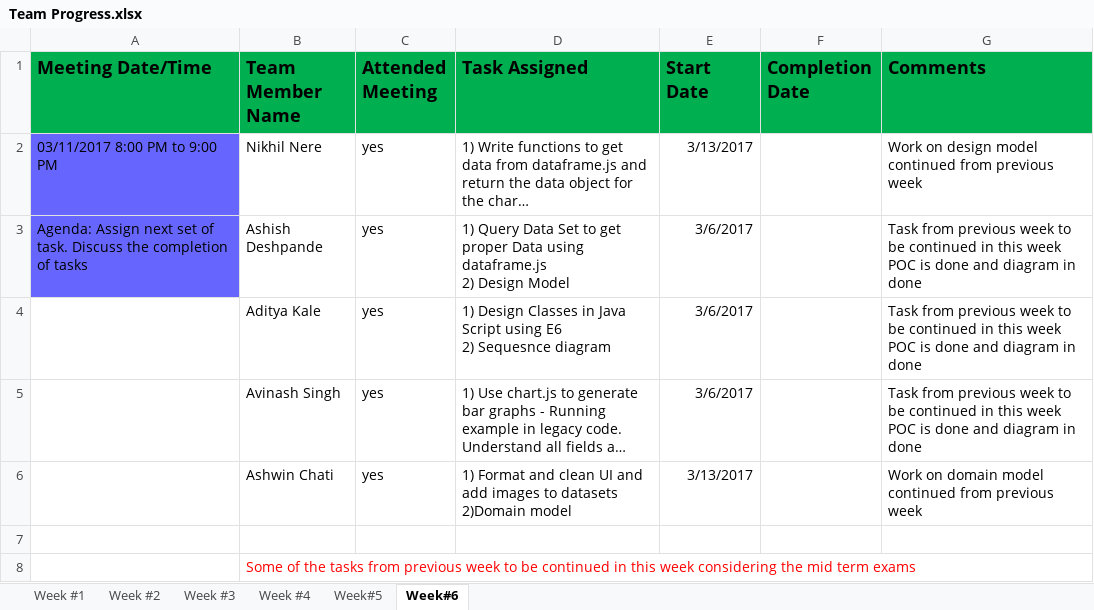
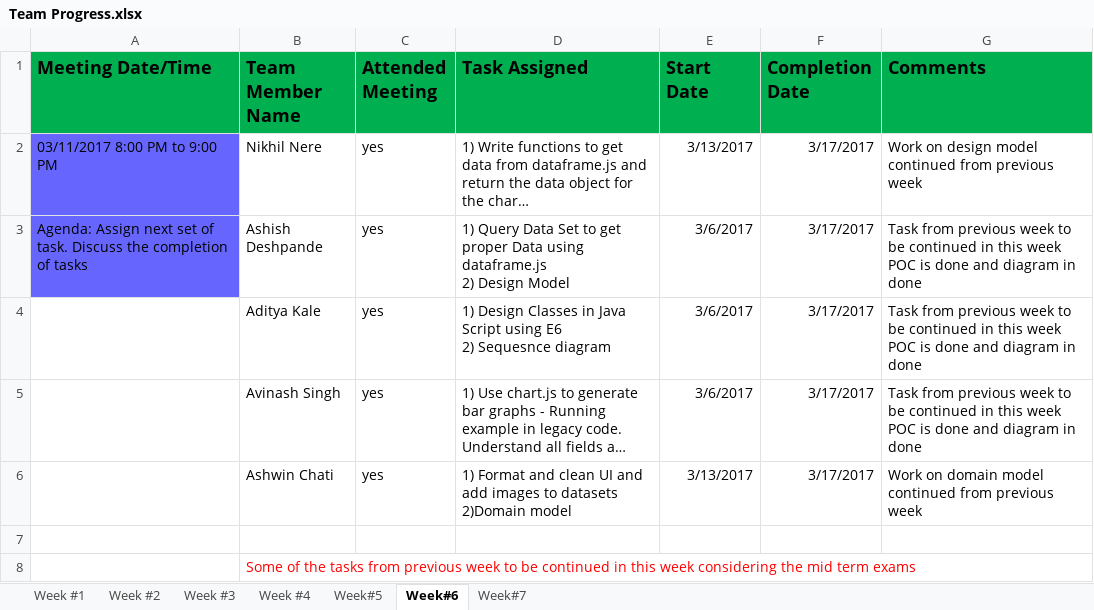
Before and after one commit to akale3/Dashboard, an Excel workbook: Team Progress.xlsx, sheet Week#6, drawn as a sheet; long unchanged cells end in …; values as stored, in another font and other column widths than the file's, no borders; the diff names each change by its address in the sheet, - before the commit and + after, or states it on an @@ line.

```diff
--- a/Team Progress.xlsx (sheet Week#6)
+++ b/Team Progress.xlsx (sheet Week#6)
+sheet tab: Week#7
-F2:F6 (Completion Date): (empty)
+F2:F6 (Completion Date): 3/17/2017
```
